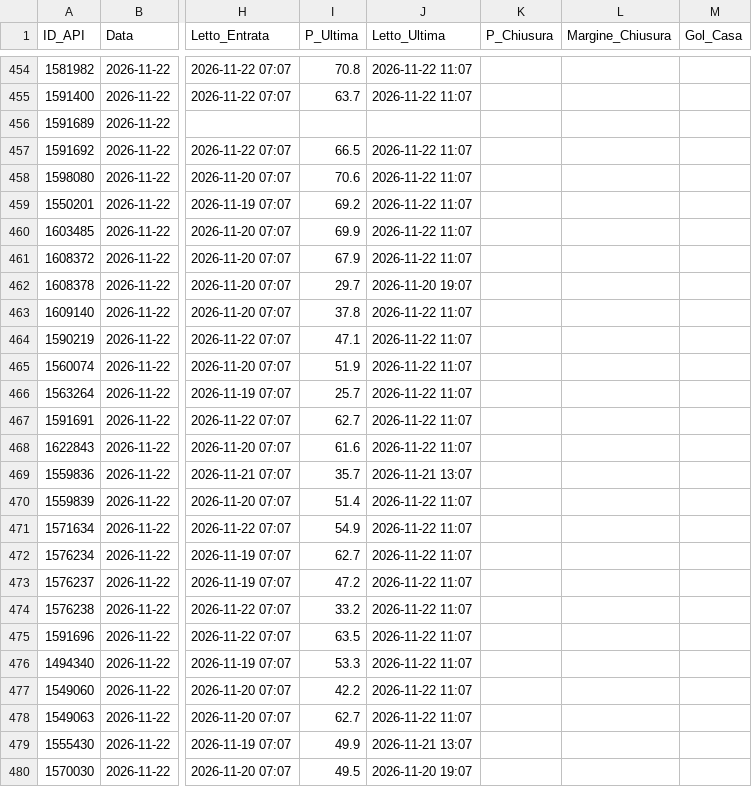
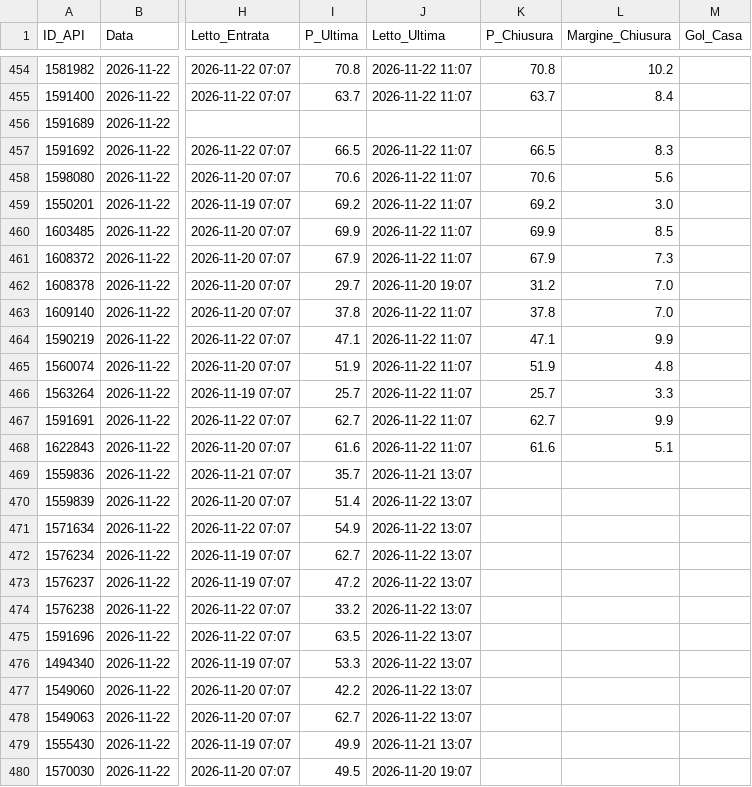
Before and after one commit to Caltiki/pronostici-repo, a CSV file: best_archivio.csv, drawn as a sheet; only a part is shown, gaps mark what is left out; the diff covers the shown part only; the diff names each change by its address in the sheet, - before the commit and + after, or states it on an @@ line.

```diff
--- a/best_archivio.csv
+++ b/best_archivio.csv
-K454 (P_Chiusura): (empty)
+K454 (P_Chiusura): 70.8
-L454 (Margine_Chiusura): (empty)
+L454 (Margine_Chiusura): 10.2
-K455 (P_Chiusura): (empty)
+K455 (P_Chiusura): 63.7
-L455 (Margine_Chiusura): (empty)
+L455 (Margine_Chiusura): 8.4
-K457 (P_Chiusura): (empty)
+K457 (P_Chiusura): 66.5
-L457 (Margine_Chiusura): (empty)
+L457 (Margine_Chiusura): 8.3
-K458 (P_Chiusura): (empty)
+K458 (P_Chiusura): 70.6
-L458 (Margine_Chiusura): (empty)
+L458 (Margine_Chiusura): 5.6
-K459 (P_Chiusura): (empty)
+K459 (P_Chiusura): 69.2
-L459 (Margine_Chiusura): (empty)
+L459 (Margine_Chiusura): 3.0
-K460 (P_Chiusura): (empty)
+K460 (P_Chiusura): 69.9
-L460 (Margine_Chiusura): (empty)
+L460 (Margine_Chiusura): 8.5
-K461 (P_Chiusura): (empty)
+K461 (P_Chiusura): 67.9
-L461 (Margine_Chiusura): (empty)
+L461 (Margine_Chiusura): 7.3
-K462 (P_Chiusura): (empty)
+K462 (P_Chiusura): 31.2
-L462:L463 (Margine_Chiusura): (empty)
+L462:L463 (Margine_Chiusura): 7.0
-K463 (P_Chiusura): (empty)
+K463 (P_Chiusura): 37.8
-K464 (P_Chiusura): (empty)
+K464 (P_Chiusura): 47.1
-L464 (Margine_Chiusura): (empty)
+L464 (Margine_Chiusura): 9.9
-K465 (P_Chiusura): (empty)
+K465 (P_Chiusura): 51.9
-L465 (Margine_Chiusura): (empty)
+L465 (Margine_Chiusura): 4.8
-K466 (P_Chiusura): (empty)
+K466 (P_Chiusura): 25.7
-L466 (Margine_Chiusura): (empty)
+L466 (Margine_Chiusura): 3.3
-K467 (P_Chiusura): (empty)
+K467 (P_Chiusura): 62.7
-L467 (Margine_Chiusura): (empty)
+L467 (Margine_Chiusura): 9.9
-K468 (P_Chiusura): (empty)
+K468 (P_Chiusura): 61.6
-L468 (Margine_Chiusura): (empty)
+L468 (Margine_Chiusura): 5.1
-J470:J478 (Letto_Ultima): 2026-11-22 11:07
+J470:J478 (Letto_Ultima): 2026-11-22 13:07
```
Also changed, not shown: 125 edited cells elsewhere in this file, altribook_archivio.csv, pinnacle_archivio.csv, 33 other files.
